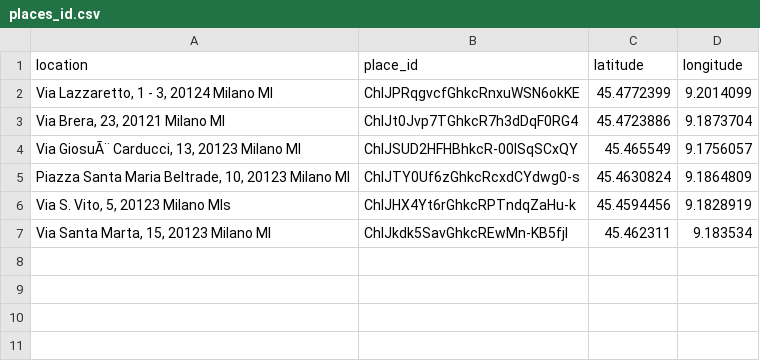
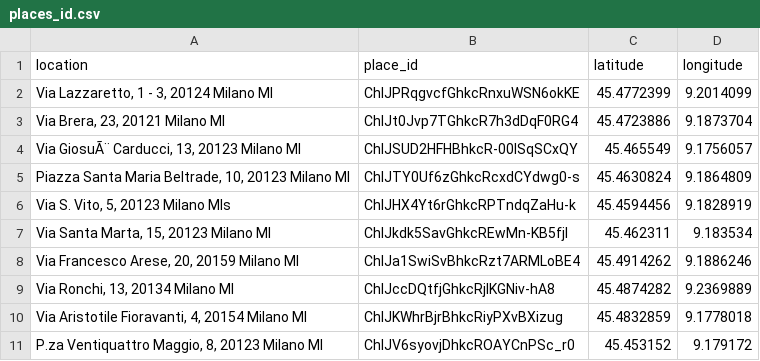
Before and after one commit to yksop/Digital-production-and-logistics-systems-Project-Module-2, a CSV file: codes/data/places_id.csv, drawn as a sheet.

Commit message:
Add Locations

```diff
--- a/codes/data/places_id.csv
+++ b/codes/data/places_id.csv
@@ -7 +7,5 @@ location,place_id,latitude,longitude
 "Via Santa Marta, 15, 20123 Milano MI",ChIJkdk5SavGhkcREwMn-KB5fjI,45.462311,9.183534
+"Via Francesco Arese, 20, 20159 Milano MI",ChIJa1SwiSvBhkcRzt7ARMLoBE4,45.4914262,9.1886246
+"Via Ronchi, 13, 20134 Milano MI",ChIJccDQtfjGhkcRjIKGNiv-hA8,45.4874282,9.2369889
+"Via Aristotile Fioravanti, 4, 20154 Milano MI",ChIJKWhrBjrBhkcRiyPXvBXizug,45.4832859,9.1778018
+"P.za Ventiquattro Maggio, 8, 20123 Milano MI",ChIJV6syovjDhkcROAYCnPSc_r0,45.453152,9.179172
```
Also changed, not shown: 6 other files.
